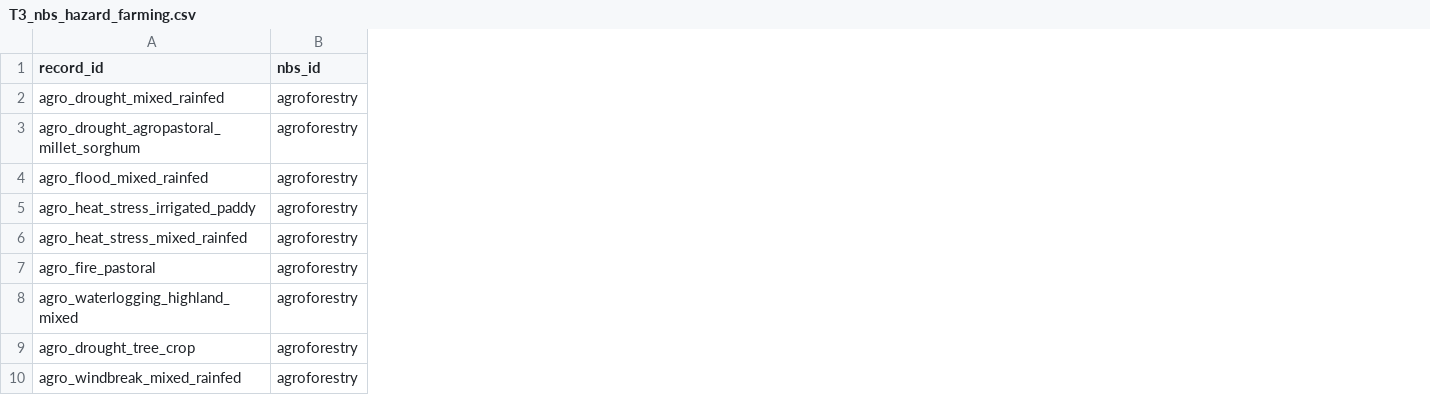
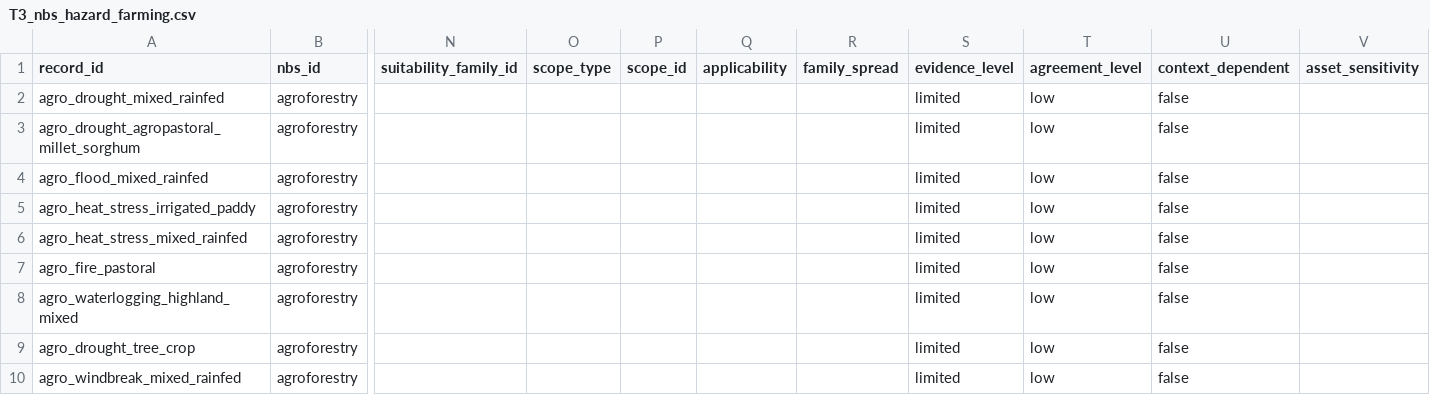
Before and after one commit to CIAT/nbs_ruralscan, a CSV file: schema/recipes/agroforestry/T3_nbs_hazard_farming.csv, drawn as a sheet; only a part is shown, gaps mark what is left out; the diff names each change by its address in the sheet, - before the commit and + after, or states it on an @@ line.

Commit message:
feat(schema): v0.4.0 — T3/T6 cell-synthesis columns, XW + BANDS registers, ruleset v1.6.0 contracts (#260)
PR2 of the staged T3/T6 generation plan (method: methodology/
T3_T6_generation_method.md, PR #256). Structure + registers + spec +
ruleset only; no engine, no data migration.

Manifest (columns.json -> 0.4.0-structure-frozen):
- T3: + suitability_family_id, scope_type, scope_id, applicability,
  family_spread, evidence_level, agreement_level, context_dependent,
  asset_sensitivity; mitigation_potential required -> conditional on
  risk_role; enums for confidence (IPCC 5), mitigation_potential,
  risk_role, timescale, scope_type, evidence/agreement levels,
  asset_sensitivity; FKs to FAM and T7 (+ income-band literals).
- T6: same additions + magnitude_summary; effect_confidence -> IPCC 5;
  variable_id FK narrowed to T5.variable_id (bare T3 hazard_type dropped).
- EV: use_role enum policed, + asset_vulnerability.
- SRCH: table enum re-adds T3/T6.
- New tables XW (target crosswalk, 21 seed rows) and BANDS (magnitude ->
  strength_class, 15 rows).

Also: schema/lookups/ (IPCC confidence matrix; WB income groups fetched
from api.worldbank.org 2026-09-30, 217 economies); spec.md v0.4.0 with
rewritten T3/T6 sections and XW/BANDS sections; RULESET_VERSIONS v1.6.0
row + .agents/skills/_versions/v1.6.0/ snapshot with the extraction and
synthesis contracts; recipe/evidence.py USE_ROLE + asset_vulnerability;
AGENTS.md lock paragraph replaces the 2026-09-17 deferral.

Frozen seed T3/T6 rows: new columns appended (evidence_level=limited,
agreement_level=low, context_dependent=false); the two T6 hazard rows
re-keyed drought -> drought_hazard to satisfy the narrowed FK. They stay
a validation benchmark, never synthesised.

Gates: structure 0 errors / 886 warnings (= main baseline); ruff clean;
ty 4 pre-existing test diagnostics (= main); pytest 177 pass + 1 fail
(test_committed_json_is_in_sync) caused by the local corpus cache
lacking 111 sources — identical failure on main locally; CI is the
arbiter for the provenance guardrail.

```diff
--- a/schema/recipes/agroforestry/T3_nbs_hazard_farming.csv
+++ b/schema/recipes/agroforestry/T3_nbs_hazard_farming.csv
+column N (suitability_family_id), empty
+column O (scope_type), empty
+column P (scope_id), empty
+column Q (applicability), empty
+column R (family_spread), empty
+column S (evidence_level), rows 2-10: all limited
+column T (agreement_level), rows 2-10: all low
+column U (context_dependent), rows 2-10: all false
+column V (asset_sensitivity), empty
```
Also changed, not shown: schema/recipes/agroforestry/T6_nbs_scorecard.csv, schema/recipes/water_harvesting_conservation/T3_nbs_hazard_farming.csv, 22 other files.
